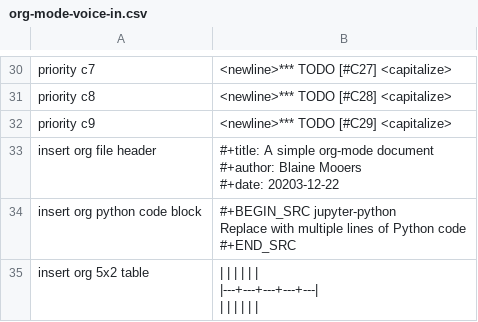
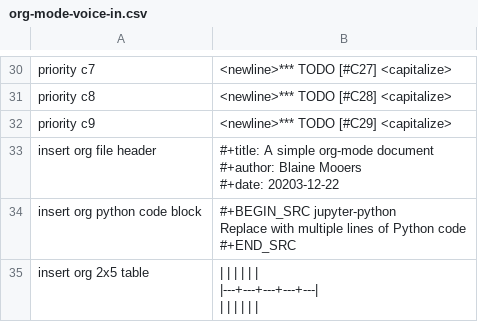
Before and after one commit to MooersLab/org-mode-voice-in, a CSV file: org-mode-voice-in.csv, drawn as a sheet; only a part is shown, gaps mark what is left out.

Commit message:
Update org-mode-voice-in.csv

```diff
--- a/org-mode-voice-in.csv
+++ b/org-mode-voice-in.csv
@@ -38,4 +38,4 @@ Replace with multiple lines of Python code
 #+END_SRC"
-insert org 5x2 table, "|   |   |   |   |   |
-|---+---+---+---+---|
-|   |   |   |   |   |"
+insert org 2x5 table, "|   |   |   |   |   |
+|---+---+---+---+---|
+|   |   |   |   |   |"
```
